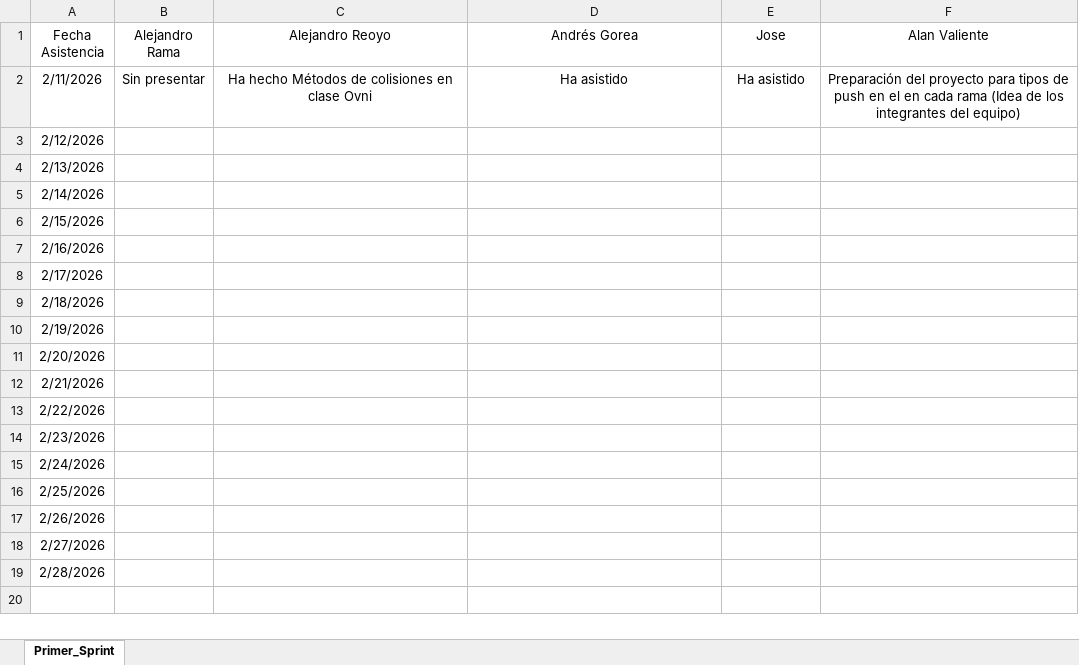
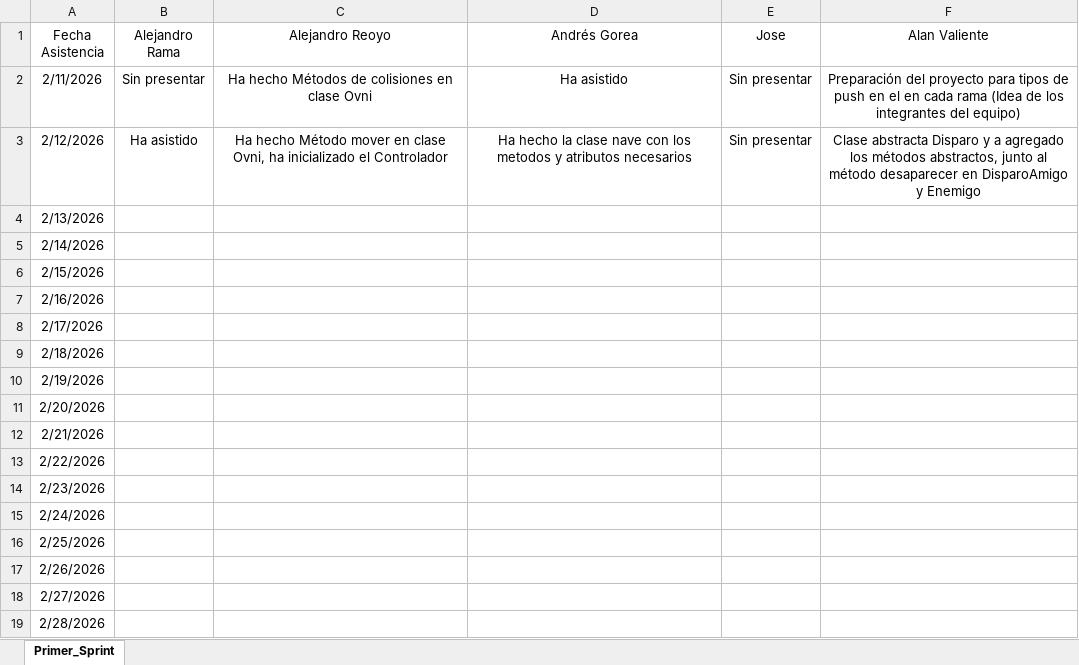
Before and after one commit to Alan-VC/SpaceInvaders, an Excel workbook: Reuniones/Asistencia/Asistencia_Sprints.xlsx, sheet Primer_Sprint, drawn as a sheet; values as stored, in another font and other column widths than the file's, no borders; the diff names each change by its address in the sheet, - before the commit and + after, or states it on an @@ line.

Commit message:
Reunion diaria 12/02/2026

```diff
--- a/Reuniones/Asistencia/Asistencia_Sprints.xlsx (sheet Primer_Sprint)
+++ b/Reuniones/Asistencia/Asistencia_Sprints.xlsx (sheet Primer_Sprint)
-E2 (Jose): Ha asistido
+E2 (Jose): Sin presentar
-B3 (Alejandro Rama): (empty)
+B3 (Alejandro Rama): Ha asistido
-C3 (Alejandro Reoyo): (empty)
+C3 (Alejandro Reoyo): Ha hecho Método mover en clase Ovni, ha inicializado el Controlador
-D3 (Andrés Gorea): (empty)
+D3 (Andrés Gorea): Ha hecho la clase nave con los metodos y atributos necesarios
-E3 (Jose): (empty)
+E3 (Jose): Sin presentar
-F3 (Alan Valiente): (empty)
+F3 (Alan Valiente): Clase abstracta Disparo y a agregado los métodos abstractos, junto al método desaparecer en DisparoAmigo y Enemigo
```
